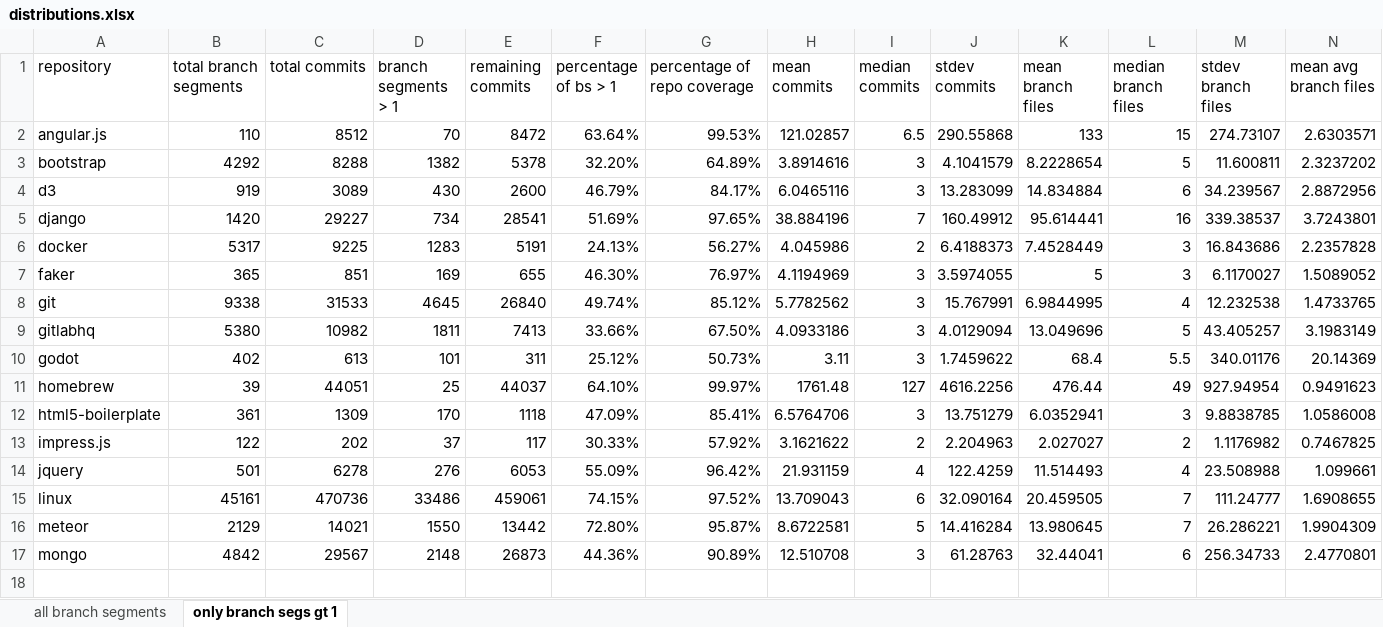
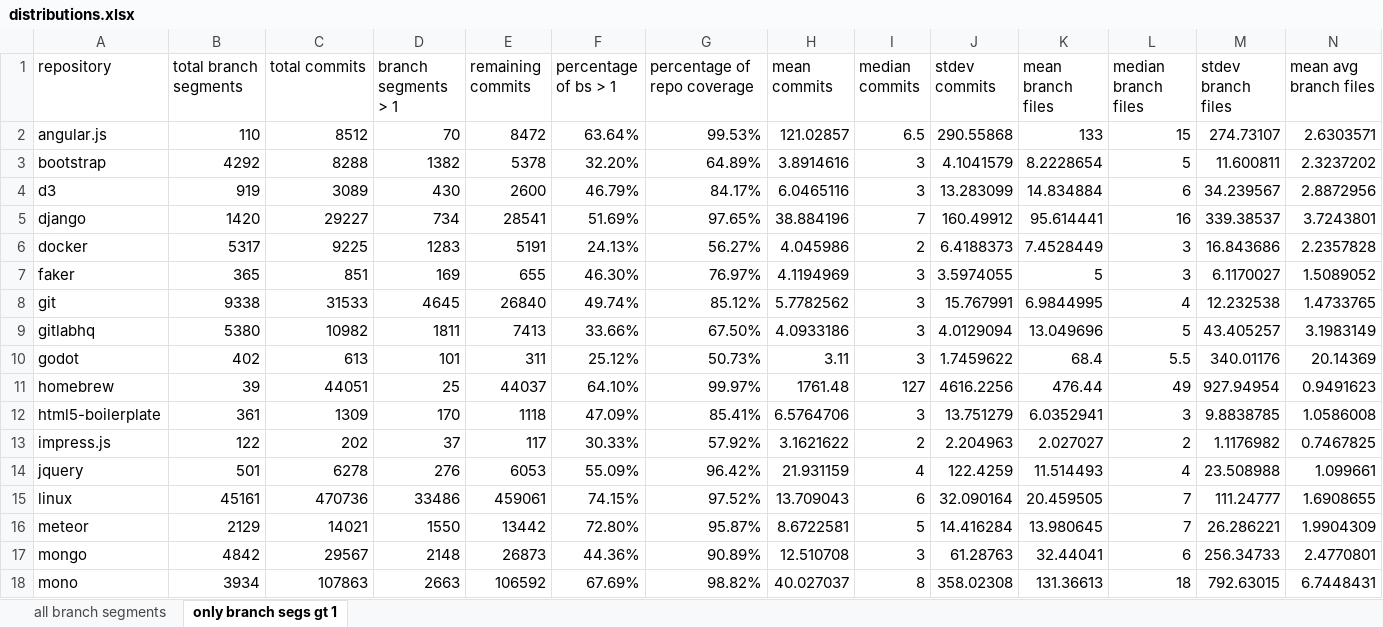
Before and after one commit to dtg3/repostat, an Excel workbook: data/distributions.xlsx, sheet only branch segs gt 1, drawn as a sheet; only a part is shown; values as stored, in another font and other column widths than the file's, no borders; rows hold the shown columns only; the diff names each change by its address in the sheet, - before the commit and + after, or states it on an @@ line.

Commit message:
Add mono distributions

```diff
--- a/data/distributions.xlsx (sheet only branch segs gt 1)
+++ b/data/distributions.xlsx (sheet only branch segs gt 1)
+row 18: mono | 3934 | 107863 | 2663 | 106592 | 67.69% | 98.82% | 40.027037 | 8 | 358.02308 | 131.36613 | 18 | 792.63015 | 6.7448431
```
Also changed, not shown: sheet all branch segments.
